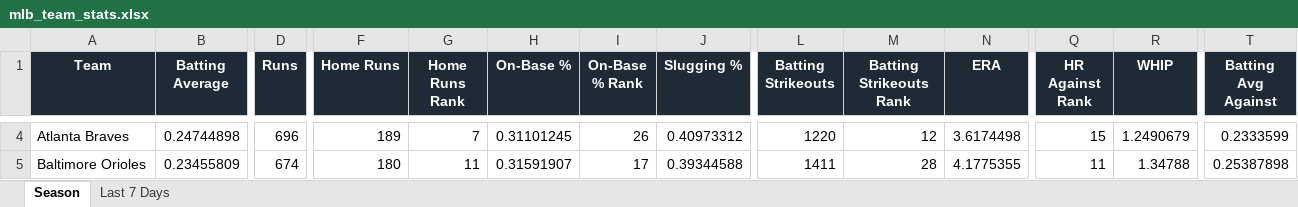
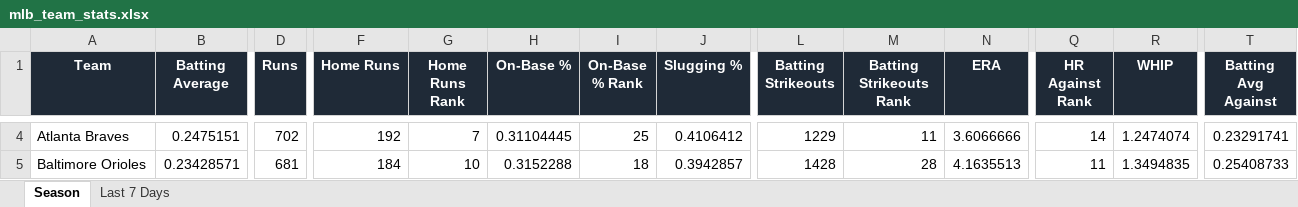
Before and after one commit to eskenazi2009/team-ranks, an Excel workbook: docs/data/mlb_team_stats.xlsx, sheet Season, drawn as a sheet; only a part is shown, gaps mark what is left out; values as stored, in another font and other column widths than the file's, no borders; conditional formats not drawn; the diff covers the shown part only; the diff names each change by its address in the sheet, - before the commit and + after, or states it on an @@ line.

```diff
--- a/docs/data/mlb_team_stats.xlsx (sheet Season)
+++ b/docs/data/mlb_team_stats.xlsx (sheet Season)
-B4 (Batting Average): 0.24744898
+B4 (Batting Average): 0.2475151
-D4 (Runs): 696
+D4 (Runs): 702
-F4 (Home Runs): 189
+F4 (Home Runs): 192
-H4 (On-Base %): 0.31101245
+H4 (On-Base %): 0.31104445
-I4 (On-Base % Rank): 26
+I4 (On-Base % Rank): 25
-J4 (Slugging %): 0.40973312
+J4 (Slugging %): 0.4106412
-L4 (Batting Strikeouts): 1220
+L4 (Batting Strikeouts): 1229
-M4 (Batting Strikeouts Rank): 12
+M4 (Batting Strikeouts Rank): 11
-N4 (ERA): 3.6174498
+N4 (ERA): 3.6066666
-Q4 (HR Against Rank): 15
+Q4 (HR Against Rank): 14
-R4 (WHIP): 1.2490679
+R4 (WHIP): 1.2474074
-T4 (Batting Avg Against): 0.2333599
+T4 (Batting Avg Against): 0.23291741
-B5 (Batting Average): 0.23455809
+B5 (Batting Average): 0.23428571
-D5 (Runs): 674
+D5 (Runs): 681
-F5 (Home Runs): 180
+F5 (Home Runs): 184
-G5 (Home Runs Rank): 11
+G5 (Home Runs Rank): 10
-H5 (On-Base %): 0.31591907
+H5 (On-Base %): 0.3152288
-I5 (On-Base % Rank): 17
+I5 (On-Base % Rank): 18
-J5 (Slugging %): 0.39344588
+J5 (Slugging %): 0.3942857
-L5 (Batting Strikeouts): 1411
+L5 (Batting Strikeouts): 1428
-N5 (ERA): 4.1775355
+N5 (ERA): 4.1635513
-R5 (WHIP): 1.34788
+R5 (WHIP): 1.3494835
-T5 (Batting Avg Against): 0.25387898
+T5 (Batting Avg Against): 0.25408733
```
Also changed, not shown: 347 edited cells elsewhere in this sheet, sheet Last 7 Days, 3 other files.
